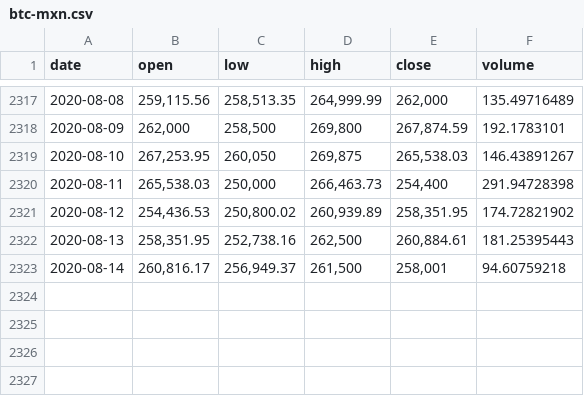
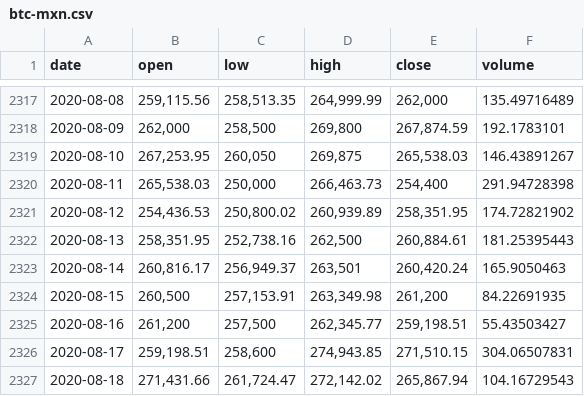
Before and after one commit to albertoid/bitso, a CSV file: btc-mxn.csv, drawn as a sheet; only a part is shown, gaps mark what is left out.

```diff
--- a/btc-mxn.csv
+++ b/btc-mxn.csv
@@ -2322,2 +2322,6 @@ date,open,low,high,close,volume
 2020-08-13,"258,351.95","252,738.16","262,500","260,884.61",181.25395443
-2020-08-14,"260,816.17","256,949.37","261,500","258,001",94.60759218
+2020-08-14,"260,816.17","256,949.37","263,501","260,420.24",165.9050463
+2020-08-15,"260,500","257,153.91","263,349.98","261,200",84.22691935
+2020-08-16,"261,200","257,500","262,345.77","259,198.51",55.43503427
+2020-08-17,"259,198.51","258,600","274,943.85","271,510.15",304.06507831
+2020-08-18,"271,431.66","261,724.47","272,142.02","265,867.94",104.16729543
```
Also changed, not shown: bch-mxn.csv, dai-mxn.csv, 8 other files.
